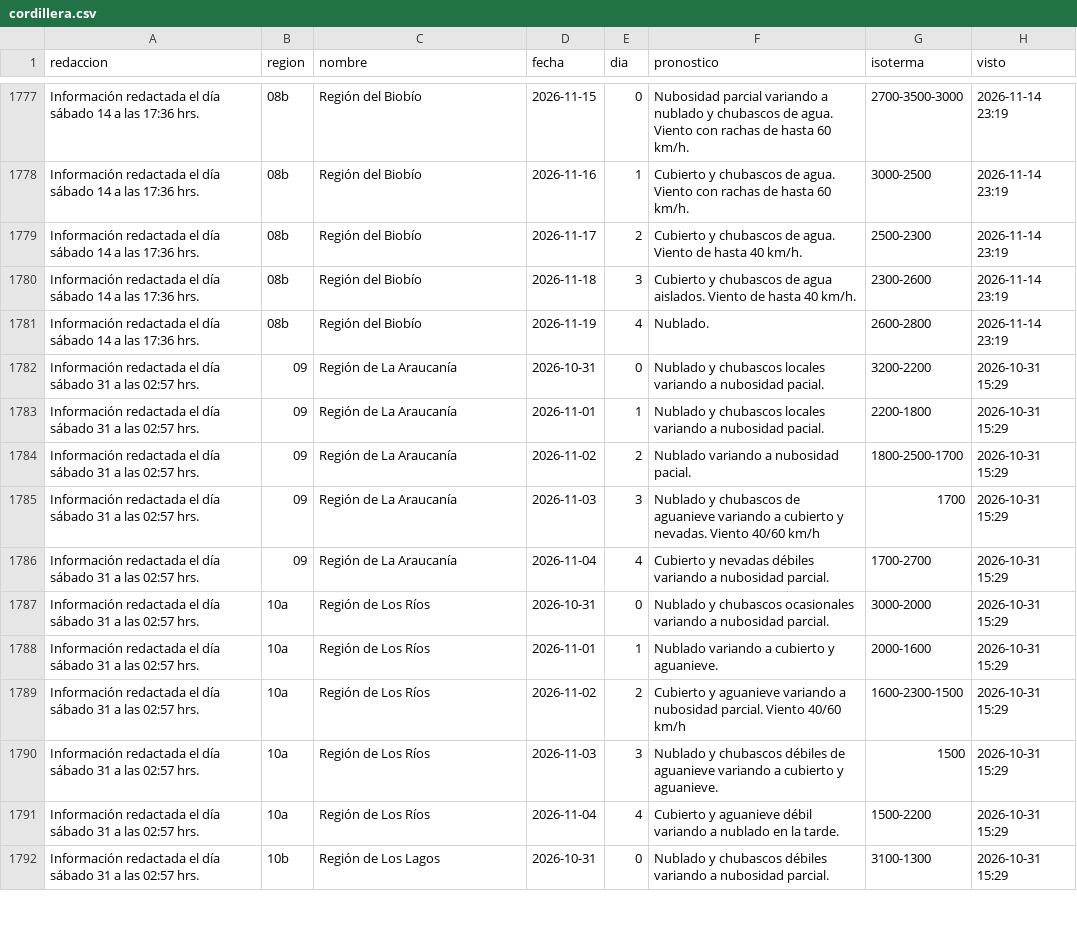
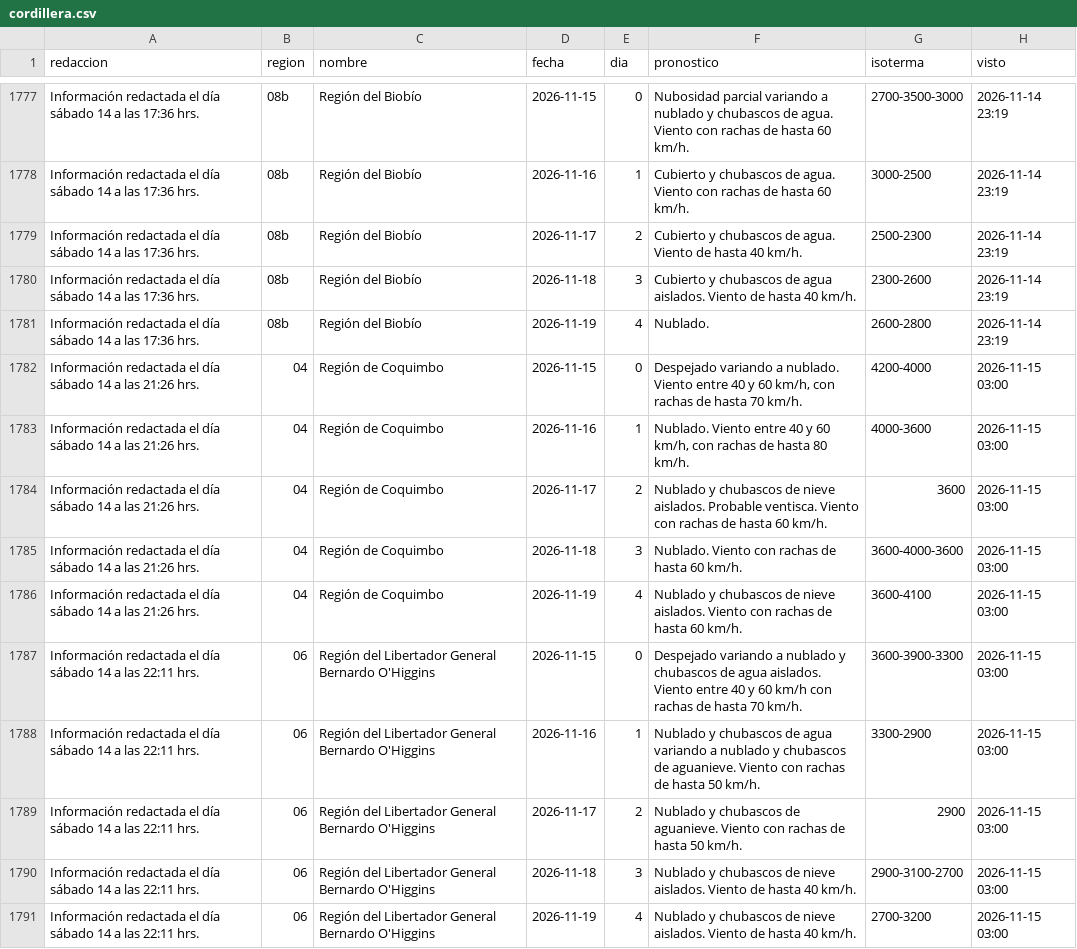
Before and after one commit to PanchoDigevo/earth2-chile-verificacion, a CSV file: estaciones/datos/dmc_pron/cordillera.csv, drawn as a sheet; only a part is shown, gaps mark what is left out; the shorter side is filled out with more unchanged rows; the diff covers the shown part only.

```diff
--- a/estaciones/datos/dmc_pron/cordillera.csv
+++ b/estaciones/datos/dmc_pron/cordillera.csv
@@ -1781 +1781,11 @@ Información redactada el día sábado 14 a las 17:36 hrs.,08b,Región del Biob
 Información redactada el día sábado 14 a las 17:36 hrs.,08b,Región del Biobío,2026-11-19,4,Nublado.,2600-2800,2026-11-14 23:19
+Información redactada el día sábado 14 a las 21:26 hrs.,04,Región de Coquimbo,2026-11-15,0,"Despejado variando a nublado. Viento entre 40 y 60 km/h, con rachas de hasta 70 km/h.",4200-4000,2026-11-15 03:00
+Información redactada el día sábado 14 a las 21:26 hrs.,04,Región de Coquimbo,2026-11-16,1,"Nublado. Viento entre 40 y 60 km/h, con rachas de hasta 80 km/h.",4000-3600,2026-11-15 03:00
+Información redactada el día sábado 14 a las 21:26 hrs.,04,Región de Coquimbo,2026-11-17,2,Nublado y chubascos de nieve aislados. Probable ventisca. Viento con rachas de hasta 60 km/h.,3600,2026-11-15 03:00
+Información redactada el día sábado 14 a las 21:26 hrs.,04,Región de Coquimbo,2026-11-18,3,Nublado. Viento con rachas de hasta 60 km/h.,3600-4000-3600,2026-11-15 03:00
+Información redactada el día sábado 14 a las 21:26 hrs.,04,Región de Coquimbo,2026-11-19,4,Nublado y chubascos de nieve aislados. Viento con rachas de hasta 60 km/h.,3600-4100,2026-11-15 03:00
+Información redactada el día sábado 14 a las 22:11 hrs.,06,Región del Libertador General Bernardo O'Higgins,2026-11-15,0,Despejado variando a nublado y chubascos de agua aislados. Viento entre 40 y 60 km/h con rachas de hasta 70 km/h.,3600-3900-3300,2026-11-15 03:00
+Información redactada el día sábado 14 a las 22:11 hrs.,06,Región del Libertador General Bernardo O'Higgins,2026-11-16,1,Nublado y chubascos de agua variando a nublado y chubascos de aguanieve. Viento con rachas de hasta 50 km/h.,3300-2900,2026-11-15 03:00
+Información redactada el día sábado 14 a las 22:11 hrs.,06,Región del Libertador General Bernardo O'Higgins,2026-11-17,2,Nublado y chubascos de aguanieve. Viento con rachas de hasta 50 km/h.,2900,2026-11-15 03:00
+Información redactada el día sábado 14 a las 22:11 hrs.,06,Región del Libertador General Bernardo O'Higgins,2026-11-18,3,Nublado y chubascos de nieve aislados. Viento de hasta 40 km/h.,2900-3100-2700,2026-11-15 03:00
+Información redactada el día sábado 14 a las 22:11 hrs.,06,Región del Libertador General Bernardo O'Higgins,2026-11-19,4,Nublado y chubascos de nieve aislados. Viento de hasta 40 km/h.,2700-3200,2026-11-15 03:00
```
Also changed, not shown: 10 added rows elsewhere in this file, estaciones/datos/dmc_diario.csv, estaciones/datos/dmc_pron/aaa.csv, 7 other files.
